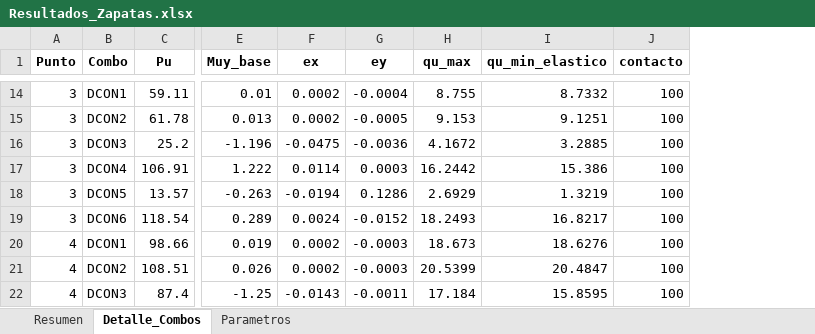
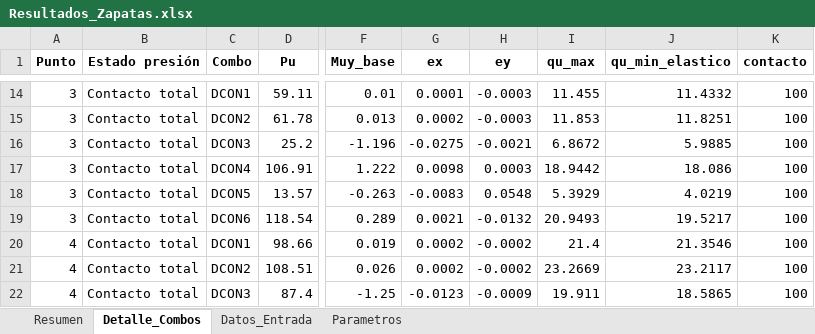
Before and after one commit to carodaysi/disenio-zapatas, an Excel workbook: Resultados/Resultados_Zapatas.xlsx, sheet Detalle_Combos, drawn as a sheet; only a part is shown, gaps mark what is left out; values as stored, in another font and other column widths than the file's, no borders; addresses are those after the commit; the diff covers the shown part only; the diff names each change by its address in the sheet, - before the commit and + after, or states it on an @@ line.

Commit message:
Valida datos, señala pérdida de contacto y completa la tabla de resultados
Ajustes para cumplir los lineamientos de la Tarea 01:

- Validación del Excel en el script principal: columnas faltantes,
  unidades inconsistentes en los encabezados, celdas vacías o con texto
  (indica la fila), dimensiones en cm, columna mayor que la zapata,
  combinaciones repetidas y hoja inexistente. También valida los
  parámetros de la sección 0. Documenta estructura, unidades y
  convención de signos.
- Pérdida de contacto: cada combinación queda con estado propio. El
  contacto parcial deja la zapata en REVISAR; la tracción o la resultante
  fuera de la zapata la dejan en NO CUMPLE (antes se descartaban sin
  aviso).
- Peso propio de zapata y relleno recalculado con cada h; flexión y
  cortante usan la presión neta qu − w para no contarlo dos veces.
- Se quita el peralte inicial fijo para P1 y P2: H_MIN = 40 cm para todas
  (mismo resultado). Se registra la verificación que controla h y se
  informa si no hay solución hasta H_MAX.
- Resumen en Excel con f'c, fy, d, As requerido/mínimo/provisto, Vu, φVc
  y D/C de cortante 1D y punzonamiento, combinación controlante,
  advertencias y estado; hoja nueva Datos_Entrada.
- Columnas opcionales ecx, ecy para columnas excéntricas.
- Interfaz de escritorio y web: estado REVISAR, opción de peso propio y
  mensajes de validación. README actualizado.

```diff
--- a/Resultados/Resultados_Zapatas.xlsx (sheet Detalle_Combos)
+++ b/Resultados/Resultados_Zapatas.xlsx (sheet Detalle_Combos)
+sheet tab: Datos_Entrada
+column B (Estado presión), rows 14-22: all Contacto total
-G14 (ex): 0.0002
+G14 (ex): 0.0001
-H14 (ey): -0.0004
+H14 (ey): -0.0003
-I14 (qu_max): 8.755
+I14 (qu_max): 11.455
-J14 (qu_min_elastico): 8.7332
+J14 (qu_min_elastico): 11.4332
-H15 (ey): -0.0005
+H15 (ey): -0.0003
-I15 (qu_max): 9.153
+I15 (qu_max): 11.853
-J15 (qu_min_elastico): 9.1251
+J15 (qu_min_elastico): 11.8251
-G16 (ex): -0.0475
+G16 (ex): -0.0275
-H16 (ey): -0.0036
+H16 (ey): -0.0021
-I16 (qu_max): 4.1672
+I16 (qu_max): 6.8672
-J16 (qu_min_elastico): 3.2885
+J16 (qu_min_elastico): 5.9885
-G17 (ex): 0.0114
+G17 (ex): 0.0098
-I17 (qu_max): 16.2442
+I17 (qu_max): 18.9442
-J17 (qu_min_elastico): 15.386
+J17 (qu_min_elastico): 18.086
-G18 (ex): -0.0194
+G18 (ex): -0.0083
-H18 (ey): 0.1286
+H18 (ey): 0.0548
-I18 (qu_max): 2.6929
+I18 (qu_max): 5.3929
-J18 (qu_min_elastico): 1.3219
+J18 (qu_min_elastico): 4.0219
-G19 (ex): 0.0024
+G19 (ex): 0.0021
-H19 (ey): -0.0152
+H19 (ey): -0.0132
-I19 (qu_max): 18.2493
+I19 (qu_max): 20.9493
-J19 (qu_min_elastico): 16.8217
+J19 (qu_min_elastico): 19.5217
-H20:H21 (ey): -0.0003
+H20:H21 (ey): -0.0002
-I20 (qu_max): 18.673
+I20 (qu_max): 21.4
-J20 (qu_min_elastico): 18.6276
+J20 (qu_min_elastico): 21.3546
-I21 (qu_max): 20.5399
+I21 (qu_max): 23.2669
-J21 (qu_min_elastico): 20.4847
+J21 (qu_min_elastico): 23.2117
-G22 (ex): -0.0143
+G22 (ex): -0.0123
-H22 (ey): -0.0011
+H22 (ey): -0.0009
-I22 (qu_max): 17.184
+I22 (qu_max): 19.911
-J22 (qu_min_elastico): 15.8595
+J22 (qu_min_elastico): 18.5865
```
Also changed, not shown: 256 edited cells elsewhere in this sheet, sheet Resumen, sheet Parametros, 18 other files.
